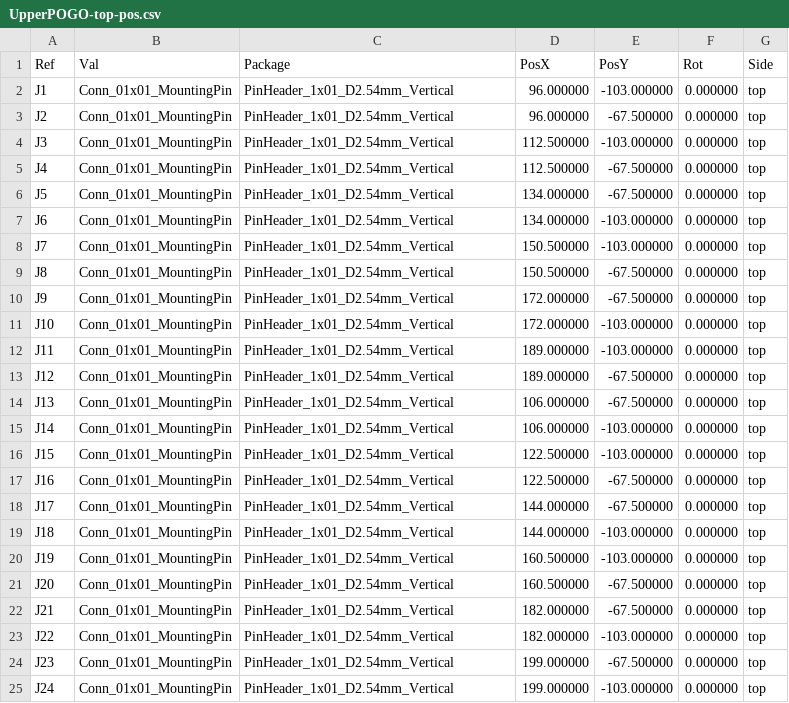
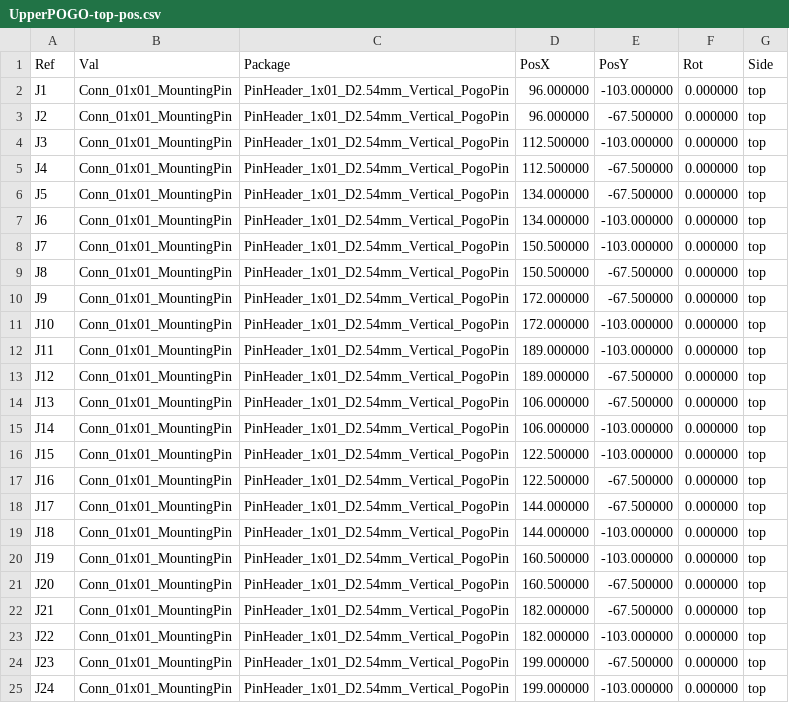
Before and after one commit to QATCH-Technologies/UpperPOGO, a CSV file: Pick and Place/UpperPOGO-top-pos.csv, drawn as a sheet.

Commit message:
UpperPOGO v4 (2024-06-21) Resize J vias for proper fit inner diameter: 2.49mm outer diameter: 3.25mm

```diff
--- a/Pick and Place/UpperPOGO-top-pos.csv
+++ b/Pick and Place/UpperPOGO-top-pos.csv
@@ -1,25 +1,25 @@
 Ref,Val,Package,PosX,PosY,Rot,Side
-"J1","Conn_01x01_MountingPin","PinHeader_1x01_D2.54mm_Vertical",96.000000,-103.000000,0.000000,top
-"J2","Conn_01x01_MountingPin","PinHeader_1x01_D2.54mm_Vertical",96.000000,-67.500000,0.000000,top
-"J3","Conn_01x01_MountingPin","PinHeader_1x01_D2.54mm_Vertical",112.500000,-103.000000,0.000000,top
-"J4","Conn_01x01_MountingPin","PinHeader_1x01_D2.54mm_Vertical",112.500000,-67.500000,0.000000,top
-"J5","Conn_01x01_MountingPin","PinHeader_1x01_D2.54mm_Vertical",134.000000,-67.500000,0.000000,top
-"J6","Conn_01x01_MountingPin","PinHeader_1x01_D2.54mm_Vertical",134.000000,-103.000000,0.000000,top
-"J7","Conn_01x01_MountingPin","PinHeader_1x01_D2.54mm_Vertical",150.500000,-103.000000,0.000000,top
-"J8","Conn_01x01_MountingPin","PinHeader_1x01_D2.54mm_Vertical",150.500000,-67.500000,0.000000,top
-"J9","Conn_01x01_MountingPin","PinHeader_1x01_D2.54mm_Vertical",172.000000,-67.500000,0.000000,top
-"J10","Conn_01x01_MountingPin","PinHeader_1x01_D2.54mm_Vertical",172.000000,-103.000000,0.000000,top
-"J11","Conn_01x01_MountingPin","PinHeader_1x01_D2.54mm_Vertical",189.000000,-103.000000,0.000000,top
-"J12","Conn_01x01_MountingPin","PinHeader_1x01_D2.54mm_Vertical",189.000000,-67.500000,0.000000,top
-"J13","Conn_01x01_MountingPin","PinHeader_1x01_D2.54mm_Vertical",106.000000,-67.500000,0.000000,top
-"J14","Conn_01x01_MountingPin","PinHeader_1x01_D2.54mm_Vertical",106.000000,-103.000000,0.000000,top
-"J15","Conn_01x01_MountingPin","PinHeader_1x01_D2.54mm_Vertical",122.500000,-103.000000,0.000000,top
-"J16","Conn_01x01_MountingPin","PinHeader_1x01_D2.54mm_Vertical",122.500000,-67.500000,0.000000,top
-"J17","Conn_01x01_MountingPin","PinHeader_1x01_D2.54mm_Vertical",144.000000,-67.500000,0.000000,top
-"J18","Conn_01x01_MountingPin","PinHeader_1x01_D2.54mm_Vertical",144.000000,-103.000000,0.000000,top
-"J19","Conn_01x01_MountingPin","PinHeader_1x01_D2.54mm_Vertical",160.500000,-103.000000,0.000000,top
-"J20","Conn_01x01_MountingPin","PinHeader_1x01_D2.54mm_Vertical",160.500000,-67.500000,0.000000,top
-"J21","Conn_01x01_MountingPin","PinHeader_1x01_D2.54mm_Vertical",182.000000,-67.500000,0.000000,top
-"J22","Conn_01x01_MountingPin","PinHeader_1x01_D2.54mm_Vertical",182.000000,-103.000000,0.000000,top
-"J23","Conn_01x01_MountingPin","PinHeader_1x01_D2.54mm_Vertical",199.000000,-67.500000,0.000000,top
-"J24","Conn_01x01_MountingPin","PinHeader_1x01_D2.54mm_Vertical",199.000000,-103.000000,0.000000,top
+"J1","Conn_01x01_MountingPin","PinHeader_1x01_D2.54mm_Vertical_PogoPin",96.000000,-103.000000,0.000000,top
+"J2","Conn_01x01_MountingPin","PinHeader_1x01_D2.54mm_Vertical_PogoPin",96.000000,-67.500000,0.000000,top
+"J3","Conn_01x01_MountingPin","PinHeader_1x01_D2.54mm_Vertical_PogoPin",112.500000,-103.000000,0.000000,top
+"J4","Conn_01x01_MountingPin","PinHeader_1x01_D2.54mm_Vertical_PogoPin",112.500000,-67.500000,0.000000,top
+"J5","Conn_01x01_MountingPin","PinHeader_1x01_D2.54mm_Vertical_PogoPin",134.000000,-67.500000,0.000000,top
+"J6","Conn_01x01_MountingPin","PinHeader_1x01_D2.54mm_Vertical_PogoPin",134.000000,-103.000000,0.000000,top
+"J7","Conn_01x01_MountingPin","PinHeader_1x01_D2.54mm_Vertical_PogoPin",150.500000,-103.000000,0.000000,top
+"J8","Conn_01x01_MountingPin","PinHeader_1x01_D2.54mm_Vertical_PogoPin",150.500000,-67.500000,0.000000,top
+"J9","Conn_01x01_MountingPin","PinHeader_1x01_D2.54mm_Vertical_PogoPin",172.000000,-67.500000,0.000000,top
+"J10","Conn_01x01_MountingPin","PinHeader_1x01_D2.54mm_Vertical_PogoPin",172.000000,-103.000000,0.000000,top
+"J11","Conn_01x01_MountingPin","PinHeader_1x01_D2.54mm_Vertical_PogoPin",189.000000,-103.000000,0.000000,top
+"J12","Conn_01x01_MountingPin","PinHeader_1x01_D2.54mm_Vertical_PogoPin",189.000000,-67.500000,0.000000,top
+"J13","Conn_01x01_MountingPin","PinHeader_1x01_D2.54mm_Vertical_PogoPin",106.000000,-67.500000,0.000000,top
+"J14","Conn_01x01_MountingPin","PinHeader_1x01_D2.54mm_Vertical_PogoPin",106.000000,-103.000000,0.000000,top
+"J15","Conn_01x01_MountingPin","PinHeader_1x01_D2.54mm_Vertical_PogoPin",122.500000,-103.000000,0.000000,top
+"J16","Conn_01x01_MountingPin","PinHeader_1x01_D2.54mm_Vertical_PogoPin",122.500000,-67.500000,0.000000,top
+"J17","Conn_01x01_MountingPin","PinHeader_1x01_D2.54mm_Vertical_PogoPin",144.000000,-67.500000,0.000000,top
+"J18","Conn_01x01_MountingPin","PinHeader_1x01_D2.54mm_Vertical_PogoPin",144.000000,-103.000000,0.000000,top
+"J19","Conn_01x01_MountingPin","PinHeader_1x01_D2.54mm_Vertical_PogoPin",160.500000,-103.000000,0.000000,top
+"J20","Conn_01x01_MountingPin","PinHeader_1x01_D2.54mm_Vertical_PogoPin",160.500000,-67.500000,0.000000,top
+"J21","Conn_01x01_MountingPin","PinHeader_1x01_D2.54mm_Vertical_PogoPin",182.000000,-67.500000,0.000000,top
+"J22","Conn_01x01_MountingPin","PinHeader_1x01_D2.54mm_Vertical_PogoPin",182.000000,-103.000000,0.000000,top
+"J23","Conn_01x01_MountingPin","PinHeader_1x01_D2.54mm_Vertical_PogoPin",199.000000,-67.500000,0.000000,top
+"J24","Conn_01x01_MountingPin","PinHeader_1x01_D2.54mm_Vertical_PogoPin",199.000000,-103.000000,0.000000,top
```
Also changed, not shown: 20 other files.
